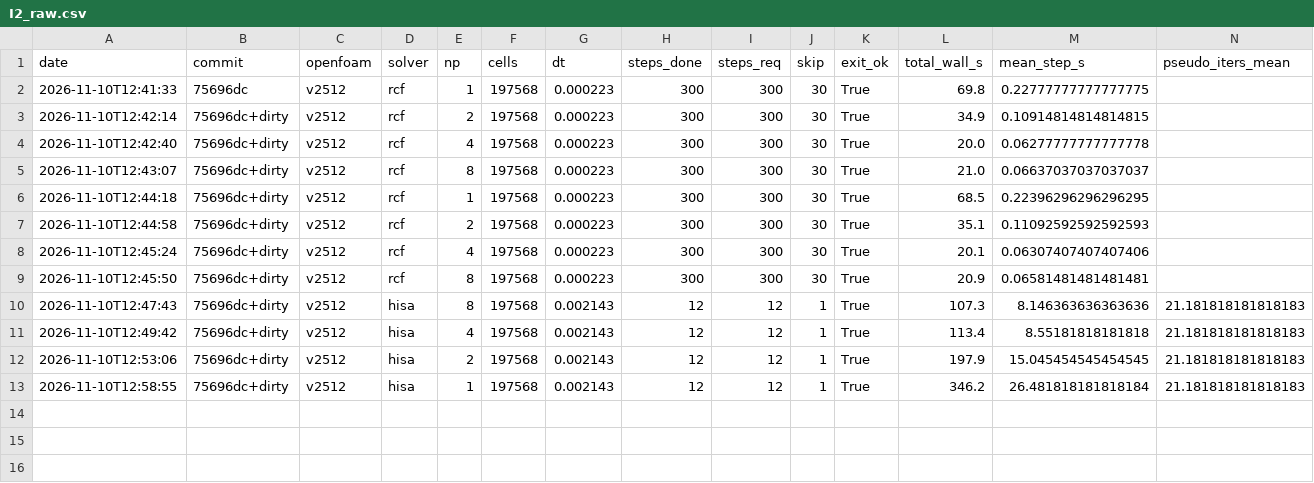
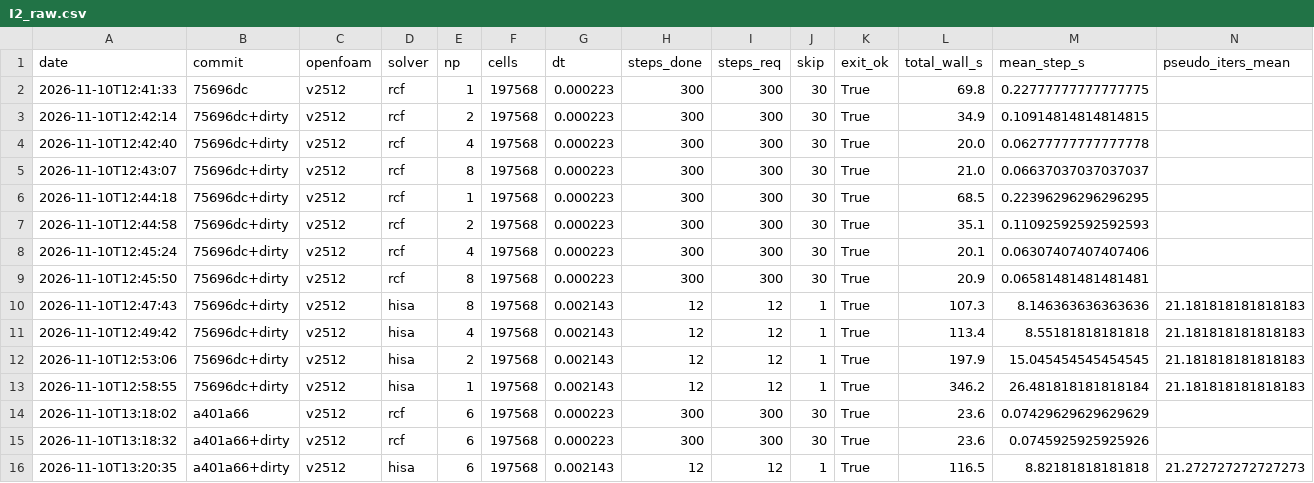
Before and after one commit to JeongLOLkw/ramjet, a CSV file: docs/benchmarks/I2_raw.csv, drawn as a sheet; only a part is shown; rows hold the shown columns only; the diff names each change by its address in the sheet, - before the commit and + after, or states it on an @@ line.

```diff
--- a/docs/benchmarks/I2_raw.csv
+++ b/docs/benchmarks/I2_raw.csv
+row 14: 2026-11-10T13:18:02 | a401a66 | v2512 | rcf | 6 | 197568 | 0.000223 | 300 | 300 | 30 | True | 23.6 | 0.07429629629629629
+row 15: 2026-11-10T13:18:32 | a401a66+dirty | v2512 | rcf | 6 | 197568 | 0.000223 | 300 | 300 | 30 | True | 23.6 | 0.0745925925925926
+row 16: 2026-11-10T13:20:35 | a401a66+dirty | v2512 | hisa | 6 | 197568 | 0.002143 | 12 | 12 | 1 | True | 116.5 | 8.82181818181818 | 21.272727272727273
```
Also changed, not shown: 26 other files.
